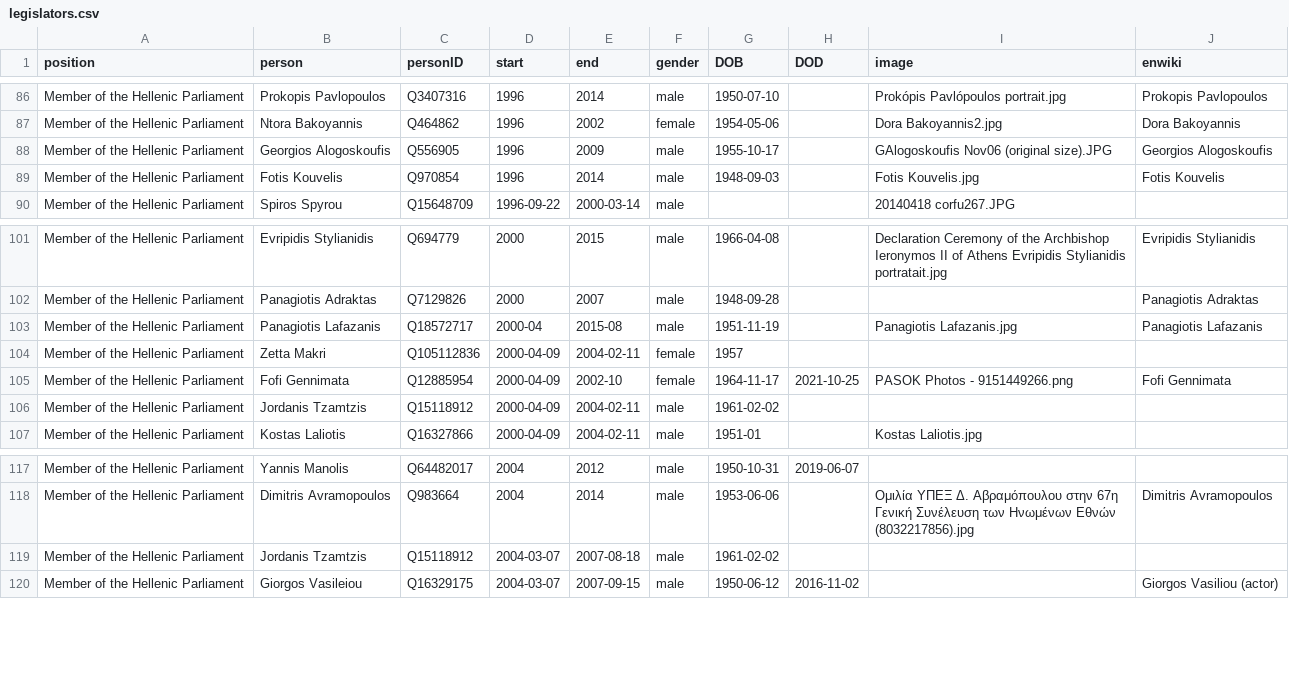
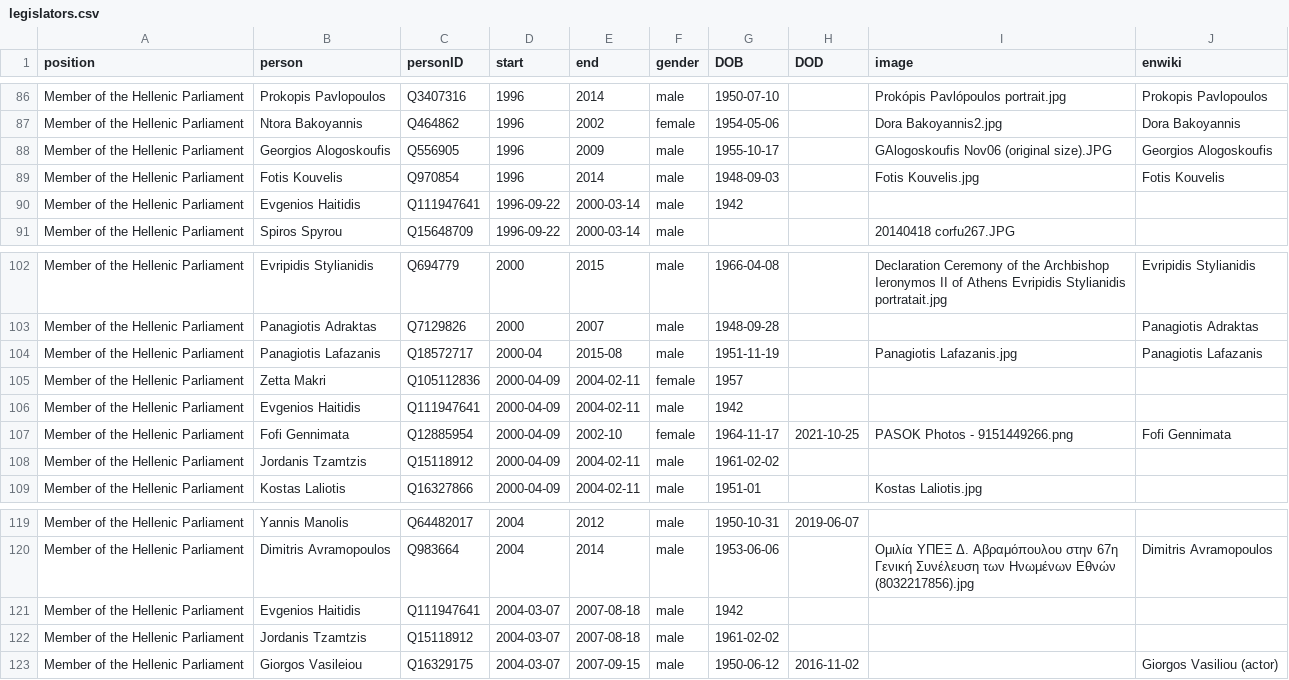
Before and after one commit to every-politician-scrapers/greece-cabinet, a CSV file: html/legislators.csv, drawn as a sheet; only a part is shown, gaps mark what is left out; the diff names each change by its address in the sheet, - before the commit and + after, or states it on an @@ line.

Commit message:
PCB update

```diff
--- a/html/legislators.csv
+++ b/html/legislators.csv
+row 90: Member of the Hellenic Parliament | Evgenios Haitidis | Q111947641 | 1996-09-22 | 2000-03-14 | male | 1942
+row 106: Member of the Hellenic Parliament | Evgenios Haitidis | Q111947641 | 2000-04-09 | 2004-02-11 | male | 1942
+row 121: Member of the Hellenic Parliament | Evgenios Haitidis | Q111947641 | 2004-03-07 | 2007-08-18 | male | 1942
```
